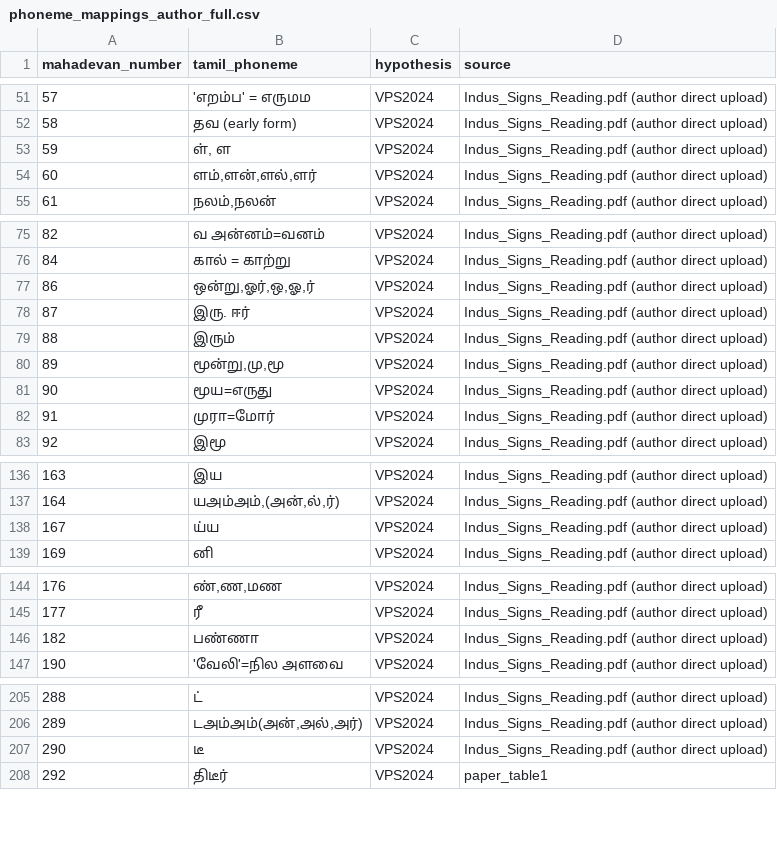
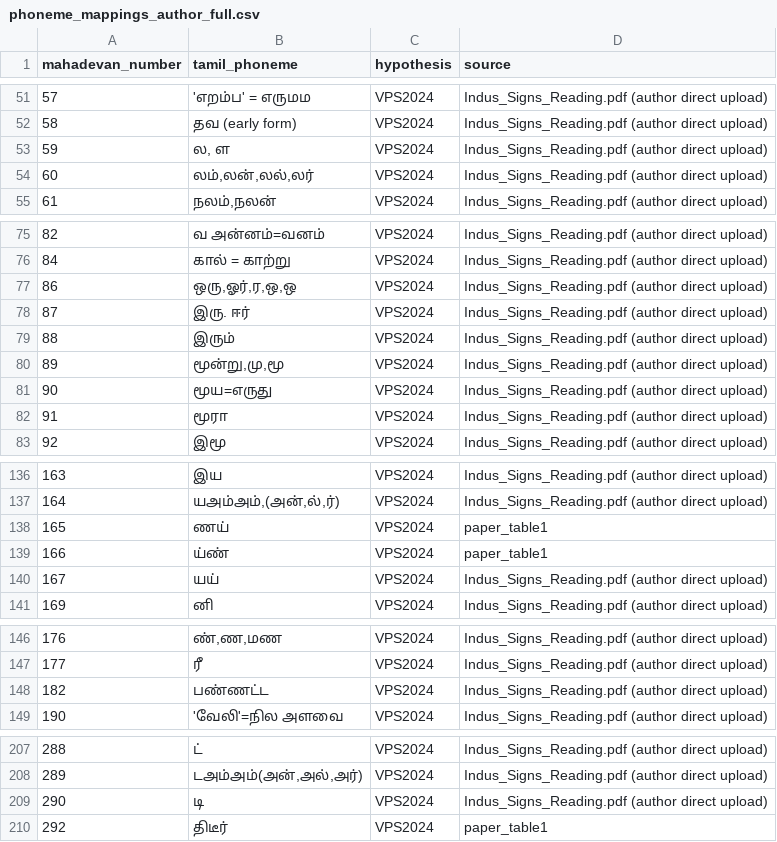
Before and after one commit to premkumar2306/open-indus-lab, a CSV file: data/seed/phoneme_mappings_author_full.csv, drawn as a sheet; only a part is shown, gaps mark what is left out; the diff covers the shown part only.

Commit message:
Apply author's corrected Table 1: M-167, M-325, +8 more

```diff
--- a/data/seed/phoneme_mappings_author_full.csv
+++ b/data/seed/phoneme_mappings_author_full.csv
@@ -52,4 +52,4 @@ mahadevan_number,tamil_phoneme,hypothesis,source
 58,தவ (early form),VPS2024,Indus_Signs_Reading.pdf (author direct upload)
-59,"ள், ள",VPS2024,Indus_Signs_Reading.pdf (author direct upload)
-60,"ளம்,ளன்,ளல்,ளர்",VPS2024,Indus_Signs_Reading.pdf (author direct upload)
+59,"ல, ள",VPS2024,Indus_Signs_Reading.pdf (author direct upload)
+60,"லம்,லன்,லல்,லர்",VPS2024,Indus_Signs_Reading.pdf (author direct upload)
 61,"நலம்,நலன்",VPS2024,Indus_Signs_Reading.pdf (author direct upload)
@@ -76,3 +76,3 @@ mahadevan_number,tamil_phoneme,hypothesis,source
 84,கால் = காற்று,VPS2024,Indus_Signs_Reading.pdf (author direct upload)
-86,"ஒன்று,ஓர்,ஒ,ஓ,ர்",VPS2024,Indus_Signs_Reading.pdf (author direct upload)
+86,"ஒரு,ஓர்,ர,ஒ,ஒ",VPS2024,Indus_Signs_Reading.pdf (author direct upload)
 87,இரு. ஈர்,VPS2024,Indus_Signs_Reading.pdf (author direct upload)
@@ -81,3 +81,3 @@ mahadevan_number,tamil_phoneme,hypothesis,source
 90,மூய=எருது,VPS2024,Indus_Signs_Reading.pdf (author direct upload)
-91,முரா=மோர்,VPS2024,Indus_Signs_Reading.pdf (author direct upload)
+91,மூரா,VPS2024,Indus_Signs_Reading.pdf (author direct upload)
 92,இமூ,VPS2024,Indus_Signs_Reading.pdf (author direct upload)
@@ -137,3 +137,5 @@ mahadevan_number,tamil_phoneme,hypothesis,source
 164,"யஅம்அம்,(அன்,ல்,ர்)",VPS2024,Indus_Signs_Reading.pdf (author direct upload)
-167,ய்ய,VPS2024,Indus_Signs_Reading.pdf (author direct upload)
+165,ணய்,VPS2024,paper_table1
+166,ய்ண்,VPS2024,paper_table1
+167,யய்,VPS2024,Indus_Signs_Reading.pdf (author direct upload)
 169,னி,VPS2024,Indus_Signs_Reading.pdf (author direct upload)
@@ -145,3 +147,3 @@ mahadevan_number,tamil_phoneme,hypothesis,source
 177,ரீ,VPS2024,Indus_Signs_Reading.pdf (author direct upload)
-182,பண்ணா,VPS2024,Indus_Signs_Reading.pdf (author direct upload)
+182,பண்ணட்ட,VPS2024,Indus_Signs_Reading.pdf (author direct upload)
 190,'வேலி'=நில அளவை,VPS2024,Indus_Signs_Reading.pdf (author direct upload)
@@ -206,3 +208,3 @@ mahadevan_number,tamil_phoneme,hypothesis,source
 289,"டஅம்அம்(அன்,அல்,அர்)",VPS2024,Indus_Signs_Reading.pdf (author direct upload)
-290,டீ,VPS2024,Indus_Signs_Reading.pdf (author direct upload)
+290,டி,VPS2024,Indus_Signs_Reading.pdf (author direct upload)
 292,திடீர்,VPS2024,paper_table1
```
Also changed, not shown: 1 edited cell elsewhere in this file.
